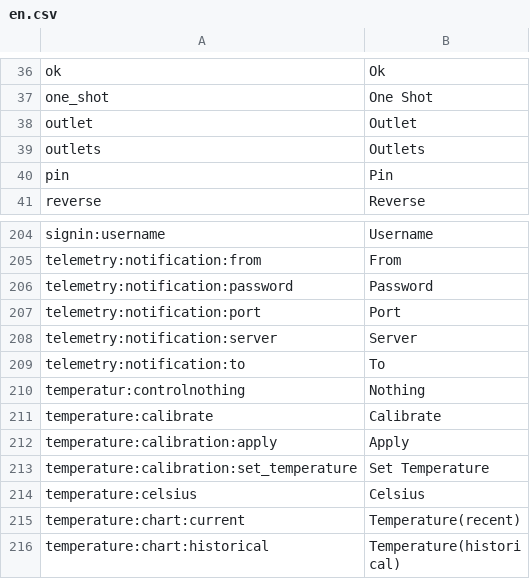
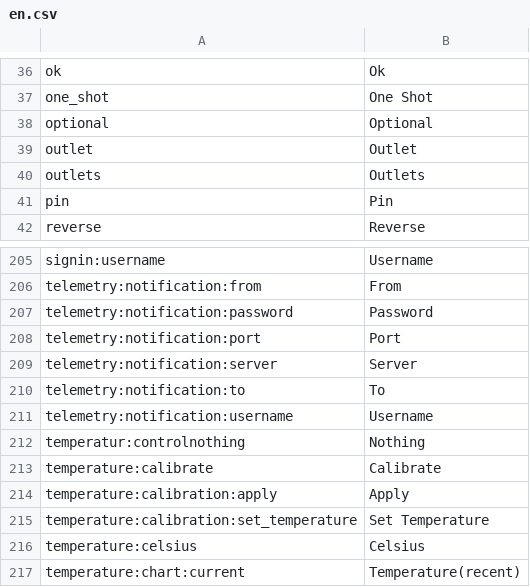
Before and after one commit to reef-pi/reef-pi, a CSV file: front-end/assets/translations/en.csv, drawn as a sheet; only a part is shown, gaps mark what is left out; the shorter side is filled out with more unchanged rows; the diff names each change by its address in the sheet, - before the commit and + after, or states it on an @@ line.

```diff
--- a/front-end/assets/translations/en.csv
+++ b/front-end/assets/translations/en.csv
+row 38: optional | Optional
+row 211: telemetry:notification:username | Username
```
Also changed, not shown: front-end/assets/translations/de.csv, front-end/assets/translations/es.csv, 14 other files.
